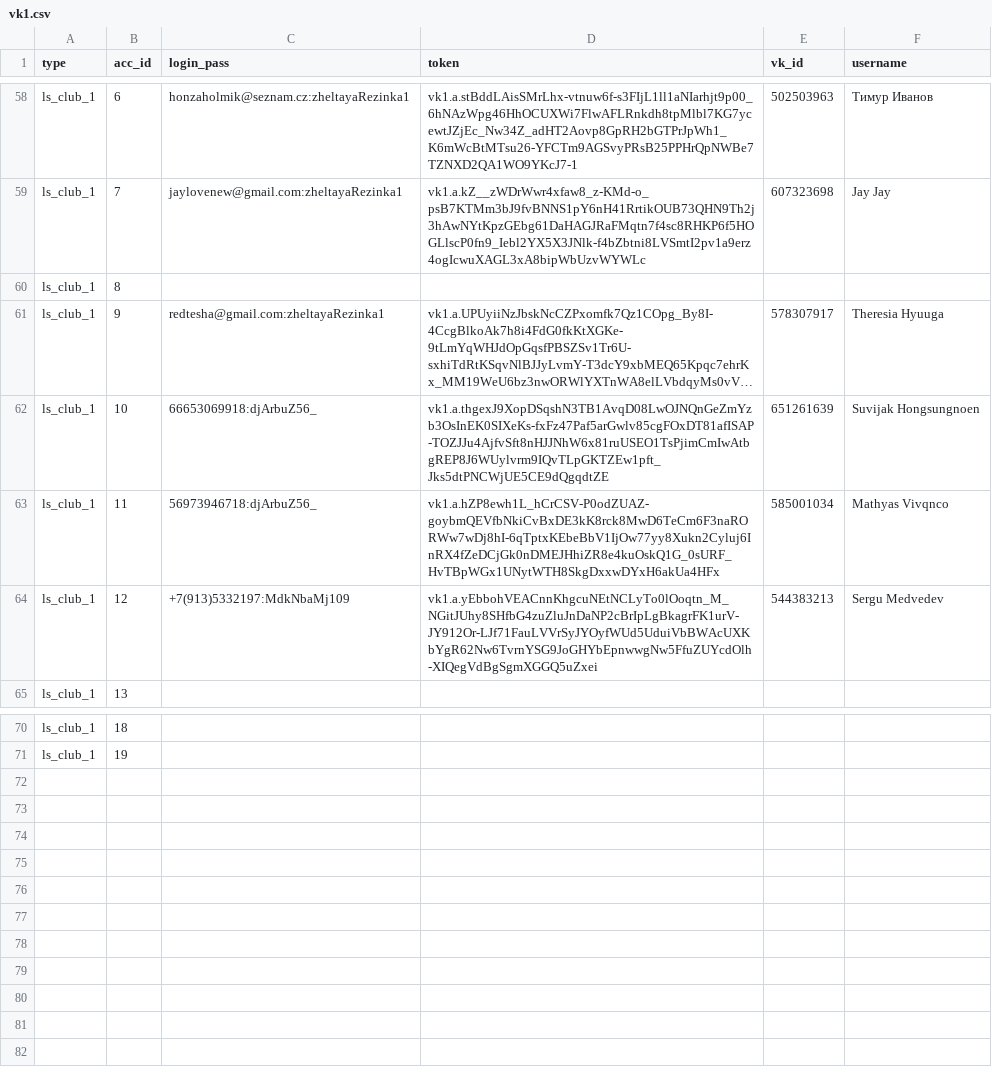
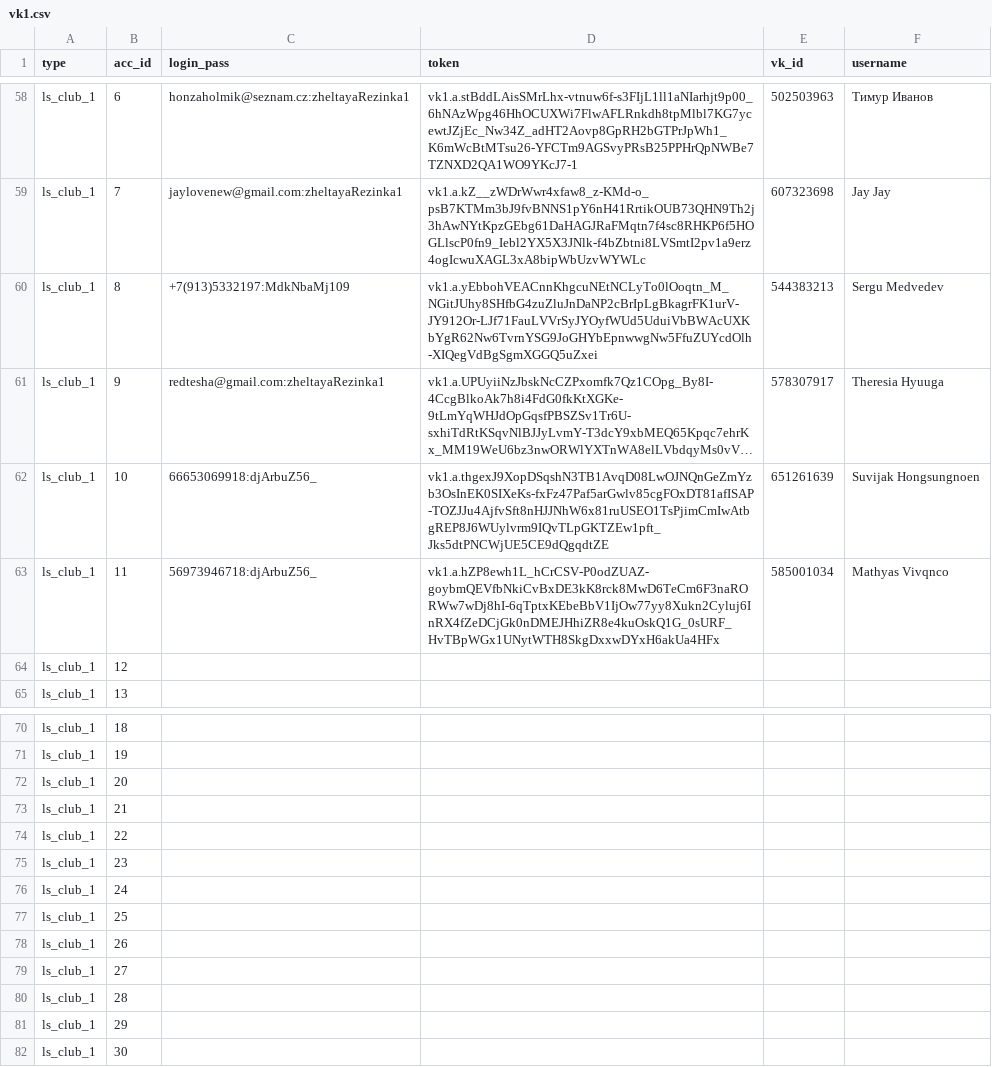
Before and after one commit to colorfulpaintofapriltoday/data, a CSV file: vk1.csv, drawn as a sheet; only a part is shown, gaps mark what is left out; long unchanged cells end in …; the diff names each change by its address in the sheet, - before the commit and + after, or states it on an @@ line.

Commit message:
Update vk1.csv

```diff
--- a/vk1.csv
+++ b/vk1.csv
-C60 (login_pass): (empty)
+C60 (login_pass): +7(913)5332197:MdkNbaMj109
-D60 (token): (empty)
+D60 (token): vk1.a.yEbbohVEACnnKhgcuNEtNCLyTo0lOoqtn_M_NGitJUhy8SHfbG4zuZluJnDaNP2cBrIpLgBkagrFK1urV-JY912Or-LJf71FauLVVrSyJYOyfWUd5UduiVbBWAcUXKbYgR62Nw6TvrnYSG9JoGHYbEpnwwgNw5FfuZUYcdOlh-XIQegVdBgSgmXGGQ5uZxei
-E60 (vk_id): (empty)
+E60 (vk_id): 544383213
-F60 (username): (empty)
+F60 (username): Sergu Medvedev
-C64 (login_pass): +7(913)5332197:MdkNbaMj109
+C64 (login_pass): (empty)
-D64 (token): vk1.a.yEbbohVEACnnKhgcuNEtNCLyTo0lOoqtn_M_NGitJUhy8SHfbG4zuZluJnDaNP2cBrIpLgBkagrFK1urV-JY912Or-LJf71FauLVVrSyJYOyfWUd5UduiVbBWAcUXKbYgR62Nw6TvrnYSG9JoGHYbEpnwwgNw5FfuZUYcdOlh-XIQegVdBgSgmXGGQ5uZxei
+D64 (token): (empty)
-E64 (vk_id): 544383213
+E64 (vk_id): (empty)
-F64 (username): Sergu Medvedev
+F64 (username): (empty)
+row 72: ls_club_1 | 20
+row 73: ls_club_1 | 21
+row 74: ls_club_1 | 22
+row 75: ls_club_1 | 23
+row 76: ls_club_1 | 24
+row 77: ls_club_1 | 25
+row 78: ls_club_1 | 26
+row 79: ls_club_1 | 27
+row 80: ls_club_1 | 28
+row 81: ls_club_1 | 29
+row 82: ls_club_1 | 30
```
